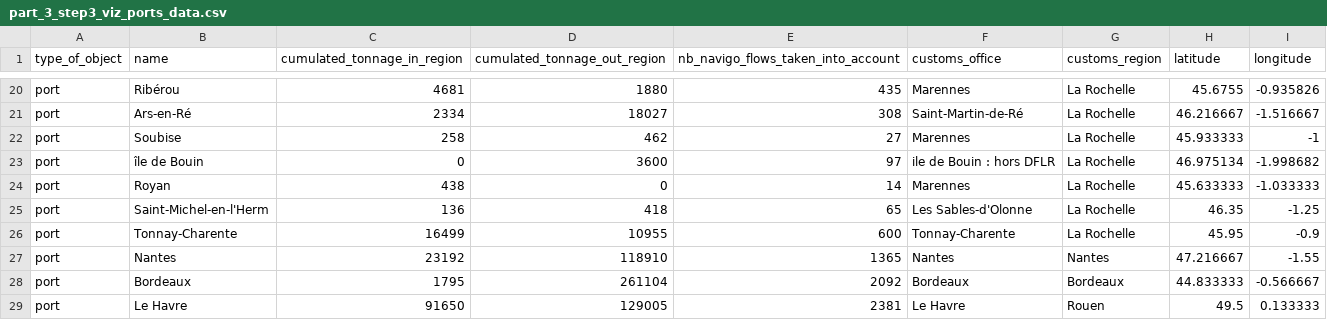
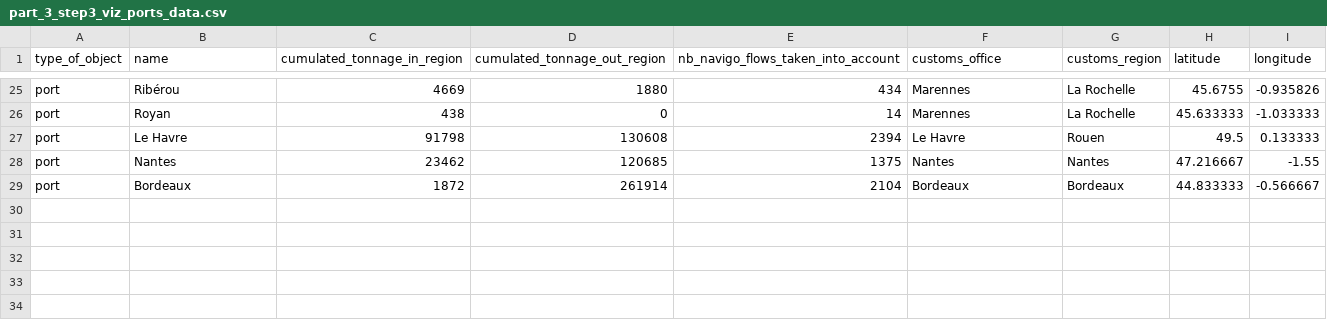
Before and after one commit to medialab/portic-storymaps-2021, a CSV file: data/part_3_step3_viz_ports_data/part_3_step3_viz_ports_data.csv, drawn as a sheet; only a part is shown, gaps mark what is left out; removed rows and columns are numbered as before the commit, all else as after; the diff covers the shown part only; the diff names each change by its address in the sheet, - before the commit and + after, or states it on an @@ line.

```diff
--- a/data/part_3_step3_viz_ports_data/part_3_step3_viz_ports_data.csv
+++ b/data/part_3_step3_viz_ports_data/part_3_step3_viz_ports_data.csv
-C25 (cumulated_tonnage_in_region): 4681
+C25 (cumulated_tonnage_in_region): 4669
-E25: 435
+E25: 434
@@ row 22 moved to row 8: port @@
@@ row 23 moved to row 20: port @@
@@ row 25 moved to row 9: port @@
@@ row 26 moved to row 7: port @@
+row 27: port | Le Havre | 91798 | 130608 | 2394 | Le Havre | Rouen | 49.5 | 0.133333
-C28 (cumulated_tonnage_in_region): 23192
+C28 (cumulated_tonnage_in_region): 23462
-D28 (cumulated_tonnage_out_region): 118910
+D28 (cumulated_tonnage_out_region): 120685
-E28: 1365
+E28: 1375
-C29 (cumulated_tonnage_in_region): 1795
+C29 (cumulated_tonnage_in_region): 1872
-D29 (cumulated_tonnage_out_region): 261104
+D29 (cumulated_tonnage_out_region): 261914
-E29: 2092
+E29: 2104
-row 29: port | Le Havre | 91650 | 129005 | 2381 | Le Havre | Rouen | 49.5 | 0.133333
```
Also changed, not shown: 3 added rows, 3 removed rows and 12 moved rows elsewhere in this file, data/out_with_salt_by_port/out_with_salt_by_port.csv, data/part_3_step1_viz_data/part_3_step1_viz_data.csv, 56 other files.
